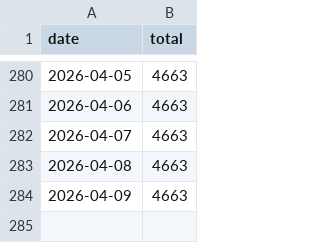
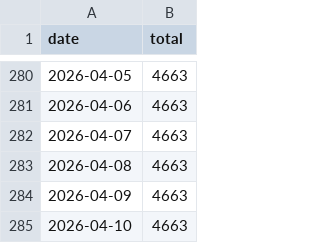
Before and after one commit to kirkchen0302/openclaw-workspace, a CSV file: docs/emma-analysis/daily_919_stock.csv, drawn as a sheet; only a part is shown, gaps mark what is left out; the diff names each change by its address in the sheet, - before the commit and + after, or states it on an @@ line.

```diff
--- a/docs/emma-analysis/daily_919_stock.csv
+++ b/docs/emma-analysis/daily_919_stock.csv
+row 285: 2026-04-10 | 4663
```
Also changed, not shown: docs/emma-analysis/daily_metrics_6m.csv, docs/emma-analysis/daily_reg_cohort.csv, 6 other files.
